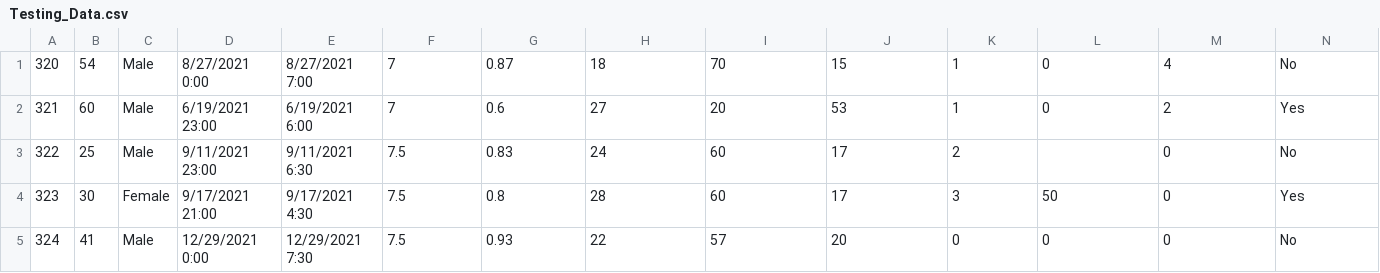
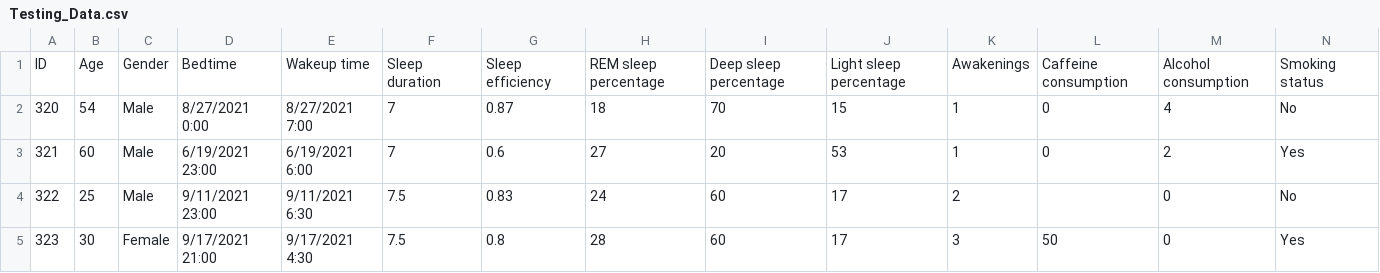
Before and after one commit to dacs30/data-science-ii-final-project, a CSV file: Testing_Data.csv, drawn as a sheet; only a part is shown; the shorter side is filled out with more unchanged rows; rows hold the shown columns only; the diff names each change by its address in the sheet, - before the commit and + after, or states it on an @@ line.

```diff
--- a/Testing_Data.csv
+++ b/Testing_Data.csv
+row 1: ID | Age | Gender | Bedtime | Wakeup time | Sleep duration | Sleep efficiency | REM sleep percentage | Deep sleep percentage | Light sleep percentage | Awakenings | Caffeine consumption | Alcohol consumption | Smoking status
```
Also changed, not shown: 1 other file.
